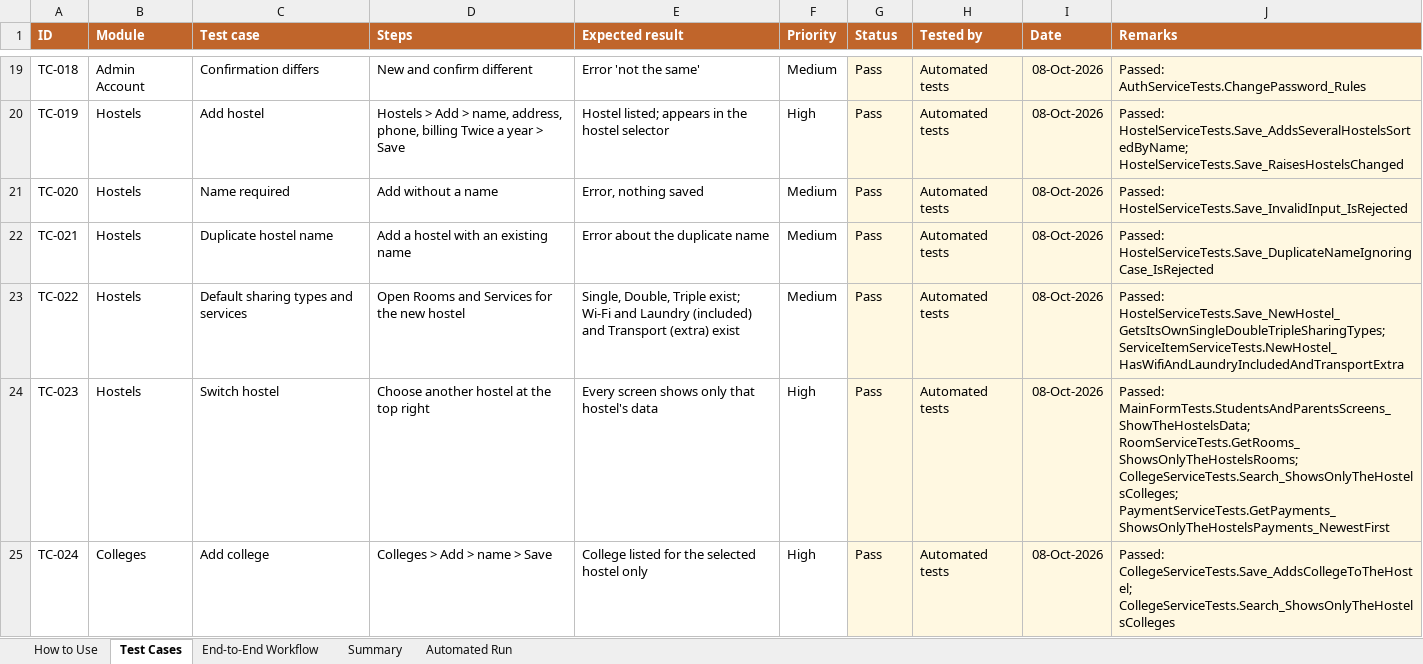
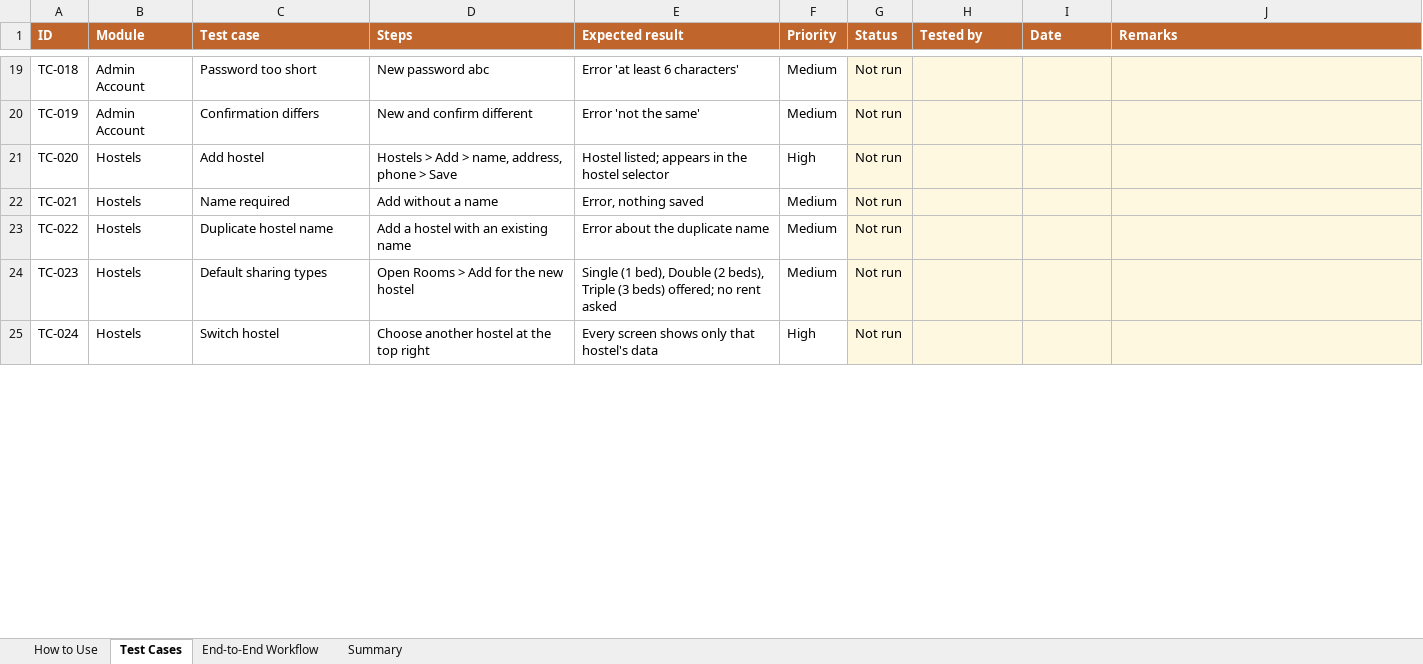
Before and after one commit to offbeatsoftware/hostelmanagement, an Excel workbook: docs/TestCases.xlsx, sheet Test Cases, drawn as a sheet; only a part is shown, gaps mark what is left out; values as stored, in another font and other column widths than the file's, no borders; conditional formats not drawn; the diff covers the shown part only; the diff names each change by its address in the sheet, - before the commit and + after, or states it on an @@ line.

```diff
--- a/docs/TestCases.xlsx (sheet Test Cases)
+++ b/docs/TestCases.xlsx (sheet Test Cases)
-sheet tab: Automated Run
-C19 (Test case): Confirmation differs
+C19 (Test case): Password too short
-D19 (Steps): New and confirm different
+D19 (Steps): New password abc
-E19 (Expected result): Error 'not the same'
+E19 (Expected result): Error 'at least 6 characters'
-G19:G25 (Status): Pass
+G19:G25 (Status): Not run
-H19:H25 (Tested by): Automated tests
+H19:H25 (Tested by): (empty)
-I19:I25 (Date): 08-Oct-2026
+I19:I25 (Date): (empty)
-J19 (Remarks): Passed: AuthServiceTests.ChangePassword_Rules
+J19 (Remarks): (empty)
-B20 (Module): Hostels
+B20 (Module): Admin Account
-C20 (Test case): Add hostel
+C20 (Test case): Confirmation differs
-D20 (Steps): Hostels > Add > name, address, phone, billing Twice a year > Save
+D20 (Steps): New and confirm different
-E20 (Expected result): Hostel listed; appears in the hostel selector
+E20 (Expected result): Error 'not the same'
-F20 (Priority): High
+F20 (Priority): Medium
-J20 (Remarks): Passed: HostelServiceTests.Save_AddsSeveralHostelsSortedByName; HostelServiceTests.Save_RaisesHostelsChanged
+J20 (Remarks): (empty)
-C21 (Test case): Name required
+C21 (Test case): Add hostel
-D21 (Steps): Add without a name
+D21 (Steps): Hostels > Add > name, address, phone > Save
-E21 (Expected result): Error, nothing saved
+E21 (Expected result): Hostel listed; appears in the hostel selector
-F21 (Priority): Medium
+F21 (Priority): High
-J21 (Remarks): Passed: HostelServiceTests.Save_InvalidInput_IsRejected
+J21 (Remarks): (empty)
-C22 (Test case): Duplicate hostel name
+C22 (Test case): Name required
-D22 (Steps): Add a hostel with an existing name
+D22 (Steps): Add without a name
-E22 (Expected result): Error about the duplicate name
+E22 (Expected result): Error, nothing saved
-J22 (Remarks): Passed: HostelServiceTests.Save_DuplicateNameIgnoringCase_IsRejected
+J22 (Remarks): (empty)
-C23 (Test case): Default sharing types and services
+C23 (Test case): Duplicate hostel name
-D23 (Steps): Open Rooms and Services for the new hostel
+D23 (Steps): Add a hostel with an existing name
-E23 (Expected result): Single, Double, Triple exist; Wi-Fi and Laundry (included) and Transport (extra) exist
+E23 (Expected result): Error about the duplicate name
-J23 (Remarks): Passed: HostelServiceTests.Save_NewHostel_GetsItsOwnSingleDoubleTripleSharingTypes; ServiceItemServiceTests.NewHostel_HasWifiAndLaundryIncludedAndTransportExtra
+J23 (Remarks): (empty)
-C24 (Test case): Switch hostel
+C24 (Test case): Default sharing types
-D24 (Steps): Choose another hostel at the top right
+D24 (Steps): Open Rooms > Add for the new hostel
-E24 (Expected result): Every screen shows only that hostel's data
+E24 (Expected result): Single (1 bed), Double (2 beds), Triple (3 beds) offered; no rent asked
-F24 (Priority): High
+F24 (Priority): Medium
-J24 (Remarks): Passed: MainFormTests.StudentsAndParentsScreens_ShowTheHostelsData; RoomServiceTests.GetRooms_ShowsOnlyTheHostelsRooms; CollegeServiceTests.Search_ShowsOnlyTheHostelsColleges; PaymentServiceTests.GetPayments_ShowsOnlyTheHostelsPayments_NewestFirst
+J24 (Remarks): (empty)
-B25 (Module): Colleges
+B25 (Module): Hostels
-C25 (Test case): Add college
+C25 (Test case): Switch hostel
-D25 (Steps): Colleges > Add > name > Save
+D25 (Steps): Choose another hostel at the top right
-E25 (Expected result): College listed for the selected hostel only
+E25 (Expected result): Every screen shows only that hostel's data
-J25 (Remarks): Passed: CollegeServiceTests.Save_AddsCollegeToTheHostel; CollegeServiceTests.Search_ShowsOnlyTheHostelsColleges
+J25 (Remarks): (empty)
```
Also changed, not shown: 15 added rows and 993 edited cells elsewhere in this sheet, sheet Summary, sheet End-to-End Workflow, 5 other files.
